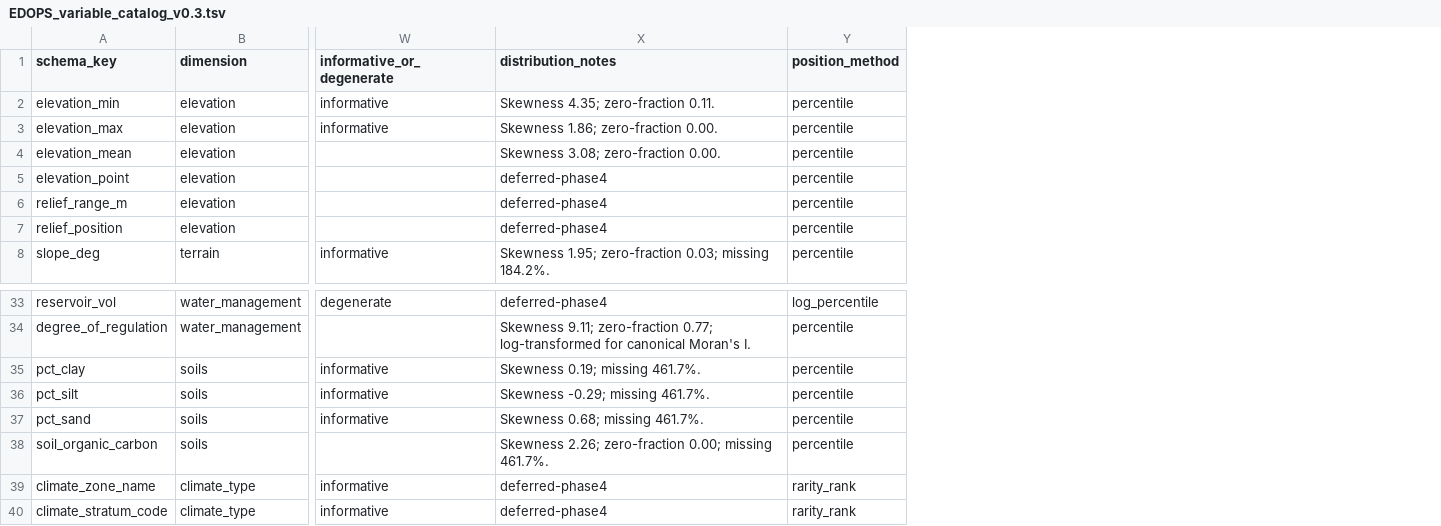
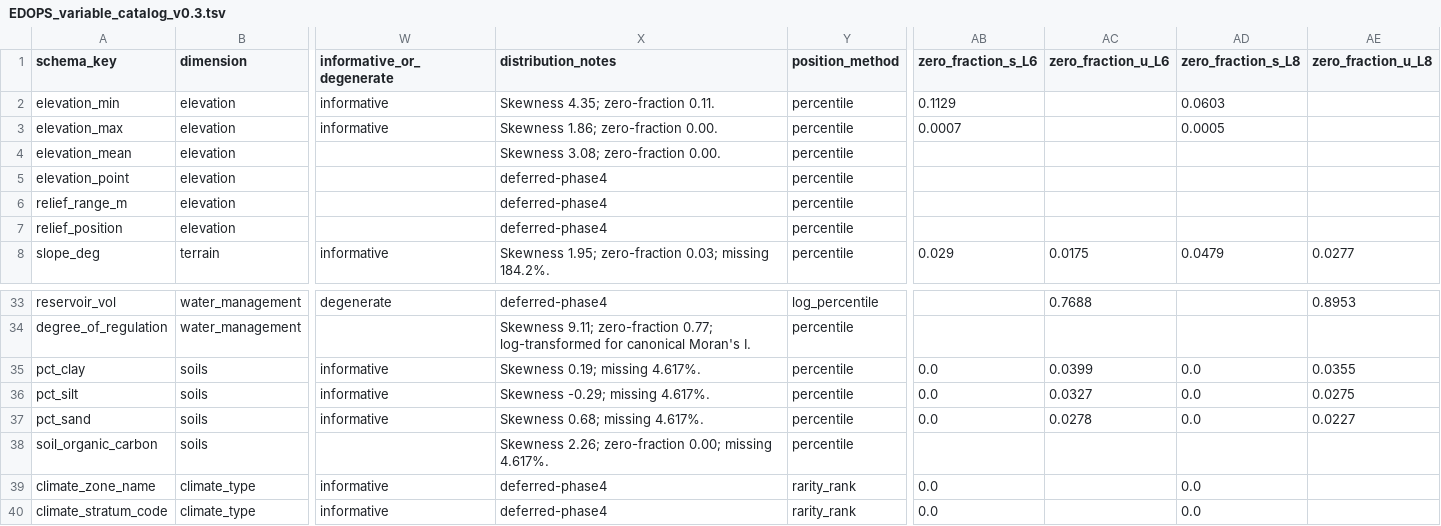
Before and after one commit to kgeographer/edops, a TSV file: documentation/EDOPS_variable_catalog_v0.3.tsv, drawn as a sheet; only a part is shown, gaps mark what is left out; the diff names each change by its address in the sheet, - before the commit and + after, or states it on an @@ line.

```diff
--- a/documentation/EDOPS_variable_catalog_v0.3.tsv
+++ b/documentation/EDOPS_variable_catalog_v0.3.tsv
+column AB (zero_fraction_s_L6), rows 2-8: 0.1129 | 0.0007 |  |  |  |  | 0.029; rows 35-40: 0.0 | 0.0 | 0.0 |  | 0.0 | 0.0
+column AC (zero_fraction_u_L6), row 8: 0.0175; rows 33-37: 0.7688 |  | 0.0399 | 0.0327 | 0.0278
+column AD (zero_fraction_s_L8), rows 2-8: 0.0603 | 0.0005 |  |  |  |  | 0.0479; rows 35-40: 0.0 | 0.0 | 0.0 |  | 0.0 | 0.0
+column AE (zero_fraction_u_L8), row 8: 0.0277; rows 33-37: 0.8953 |  | 0.0355 | 0.0275 | 0.0227
-X35 (distribution_notes): Skewness 0.19; missing 461.7%.
+X35 (distribution_notes): Skewness 0.19; missing 4.617%.
-X36 (distribution_notes): Skewness -0.29; missing 461.7%.
+X36 (distribution_notes): Skewness -0.29; missing 4.617%.
-X37 (distribution_notes): Skewness 0.68; missing 461.7%.
+X37 (distribution_notes): Skewness 0.68; missing 4.617%.
-X38 (distribution_notes): …0.00; missing 461.7%.
+X38 (distribution_notes): …0.00; missing 4.617%.
```
Also changed, not shown: 2 other files.
